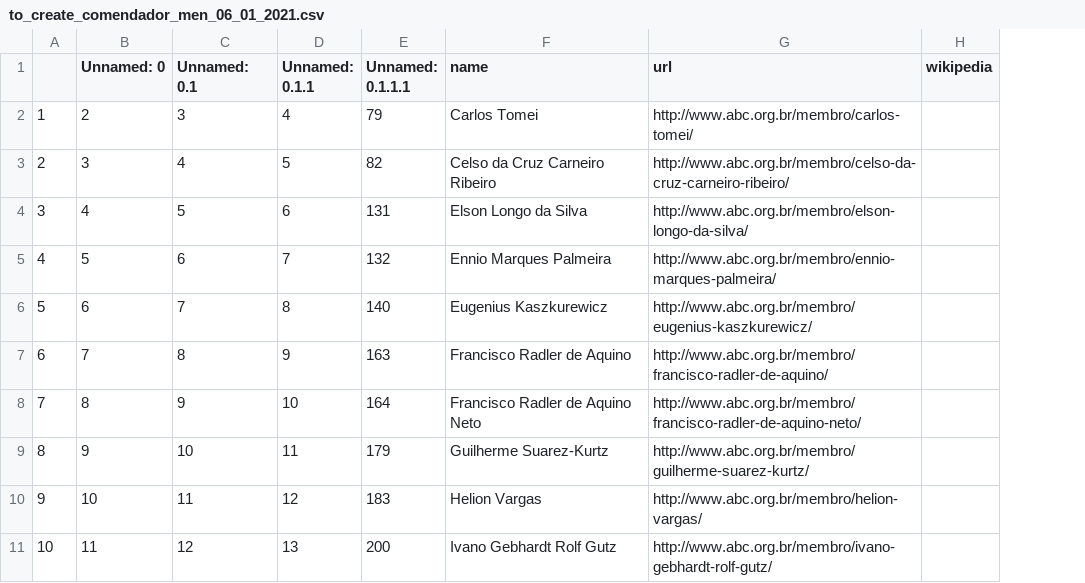
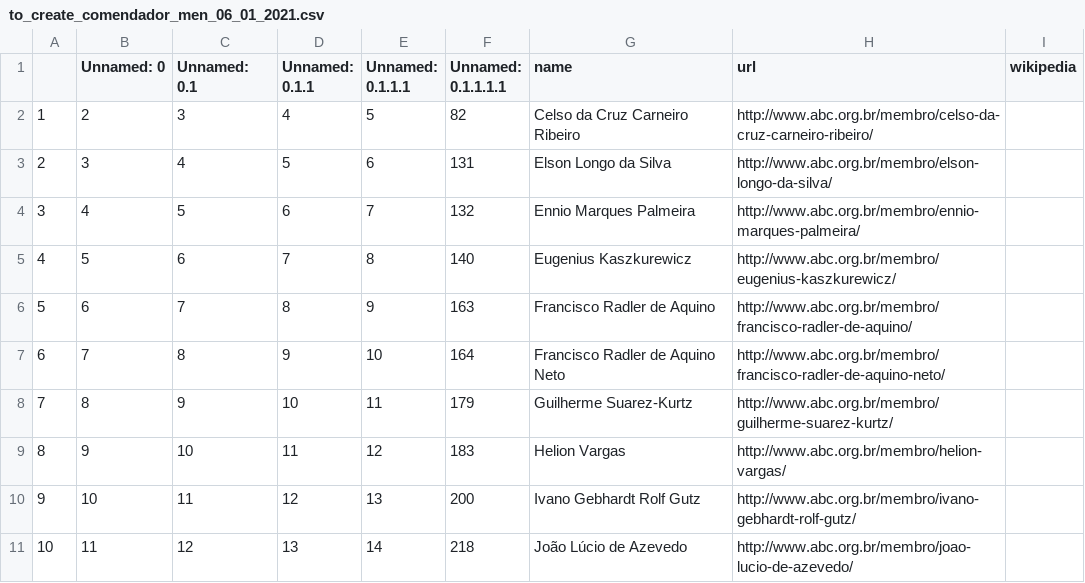
Before and after one commit to lubianat/wikiabc, a CSV file: to_create_comendador_men_06_01_2021.csv, drawn as a sheet; only a part is shown; addresses are those after the commit; the diff covers the shown part only; the diff names each change by its address in the sheet, - before the commit and + after, or states it on an @@ line.

```diff
--- a/to_create_comendador_men_06_01_2021.csv
+++ b/to_create_comendador_men_06_01_2021.csv
+column E (Unnamed: 0.1.1.1), rows 2-11: 5 | 6 | 7 | 8 | 9 | 10 | 11 | 12 | 13 | 14
-F1: Unnamed: 0.1.1.1
+F1: Unnamed: 0.1.1.1.1
-F2 (Unnamed: 0.1.1.1.1): 79
+F2 (Unnamed: 0.1.1.1.1): 82
-G2 (name): Carlos Tomei
+G2 (name): Celso da Cruz Carneiro Ribeiro
-H2 (url): http://www.abc.org.br/membro/carlos-tomei/
+H2 (url): http://www.abc.org.br/membro/celso-da-cruz-carneiro-ribeiro/
-F3 (Unnamed: 0.1.1.1.1): 82
+F3 (Unnamed: 0.1.1.1.1): 131
-G3 (name): Celso da Cruz Carneiro Ribeiro
+G3 (name): Elson Longo da Silva
-H3 (url): http://www.abc.org.br/membro/celso-da-cruz-carneiro-ribeiro/
+H3 (url): http://www.abc.org.br/membro/elson-longo-da-silva/
-F4 (Unnamed: 0.1.1.1.1): 131
+F4 (Unnamed: 0.1.1.1.1): 132
-G4 (name): Elson Longo da Silva
+G4 (name): Ennio Marques Palmeira
-H4 (url): http://www.abc.org.br/membro/elson-longo-da-silva/
+H4 (url): http://www.abc.org.br/membro/ennio-marques-palmeira/
-F5 (Unnamed: 0.1.1.1.1): 132
+F5 (Unnamed: 0.1.1.1.1): 140
-G5 (name): Ennio Marques Palmeira
+G5 (name): Eugenius Kaszkurewicz
-H5 (url): http://www.abc.org.br/membro/ennio-marques-palmeira/
+H5 (url): http://www.abc.org.br/membro/eugenius-kaszkurewicz/
-F6 (Unnamed: 0.1.1.1.1): 140
+F6 (Unnamed: 0.1.1.1.1): 163
-G6 (name): Eugenius Kaszkurewicz
+G6 (name): Francisco Radler de Aquino
-H6 (url): http://www.abc.org.br/membro/eugenius-kaszkurewicz/
+H6 (url): http://www.abc.org.br/membro/francisco-radler-de-aquino/
-F7 (Unnamed: 0.1.1.1.1): 163
+F7 (Unnamed: 0.1.1.1.1): 164
-G7 (name): Francisco Radler de Aquino
+G7 (name): Francisco Radler de Aquino Neto
-H7 (url): http://www.abc.org.br/membro/francisco-radler-de-aquino/
+H7 (url): http://www.abc.org.br/membro/francisco-radler-de-aquino-neto/
-F8 (Unnamed: 0.1.1.1.1): 164
+F8 (Unnamed: 0.1.1.1.1): 179
-G8 (name): Francisco Radler de Aquino Neto
+G8 (name): Guilherme Suarez-Kurtz
-H8 (url): http://www.abc.org.br/membro/francisco-radler-de-aquino-neto/
+H8 (url): http://www.abc.org.br/membro/guilherme-suarez-kurtz/
-F9 (Unnamed: 0.1.1.1.1): 179
+F9 (Unnamed: 0.1.1.1.1): 183
-G9 (name): Guilherme Suarez-Kurtz
+G9 (name): Helion Vargas
-H9 (url): http://www.abc.org.br/membro/guilherme-suarez-kurtz/
+H9 (url): http://www.abc.org.br/membro/helion-vargas/
-F10 (Unnamed: 0.1.1.1.1): 183
+F10 (Unnamed: 0.1.1.1.1): 200
-G10 (name): Helion Vargas
+G10 (name): Ivano Gebhardt Rolf Gutz
-H10 (url): http://www.abc.org.br/membro/helion-vargas/
+H10 (url): http://www.abc.org.br/membro/ivano-gebhardt-rolf-gutz/
-F11 (Unnamed: 0.1.1.1.1): 200
+F11 (Unnamed: 0.1.1.1.1): 218
-G11 (name): Ivano Gebhardt Rolf Gutz
+G11 (name): João Lúcio de Azevedo
-H11 (url): http://www.abc.org.br/membro/ivano-gebhardt-rolf-gutz/
+H11 (url): http://www.abc.org.br/membro/joao-lucio-de-azevedo/
```
Also changed, not shown: 1 removed row and 63 edited cells elsewhere in this file, 2 other files.
